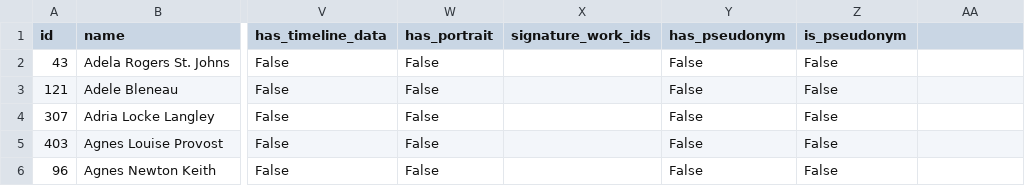
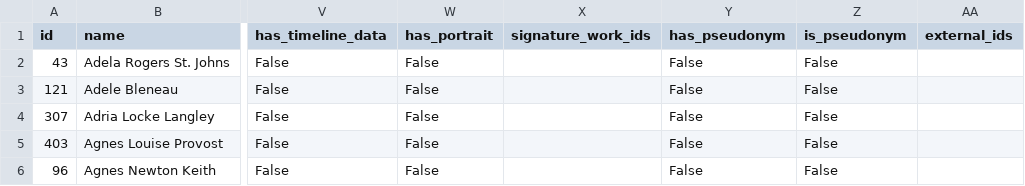
Before and after one commit to nonmodernist/her-hollywood-story, a CSV file: back-end-data/authors_rows.csv, drawn as a sheet; only a part is shown, gaps mark what is left out; the diff names each change by its address in the sheet, - before the commit and + after, or states it on an @@ line.

```diff
--- a/back-end-data/authors_rows.csv
+++ b/back-end-data/authors_rows.csv
-AA1: (empty)
+AA1: external_ids
```
Also changed, not shown: 1 other file.
